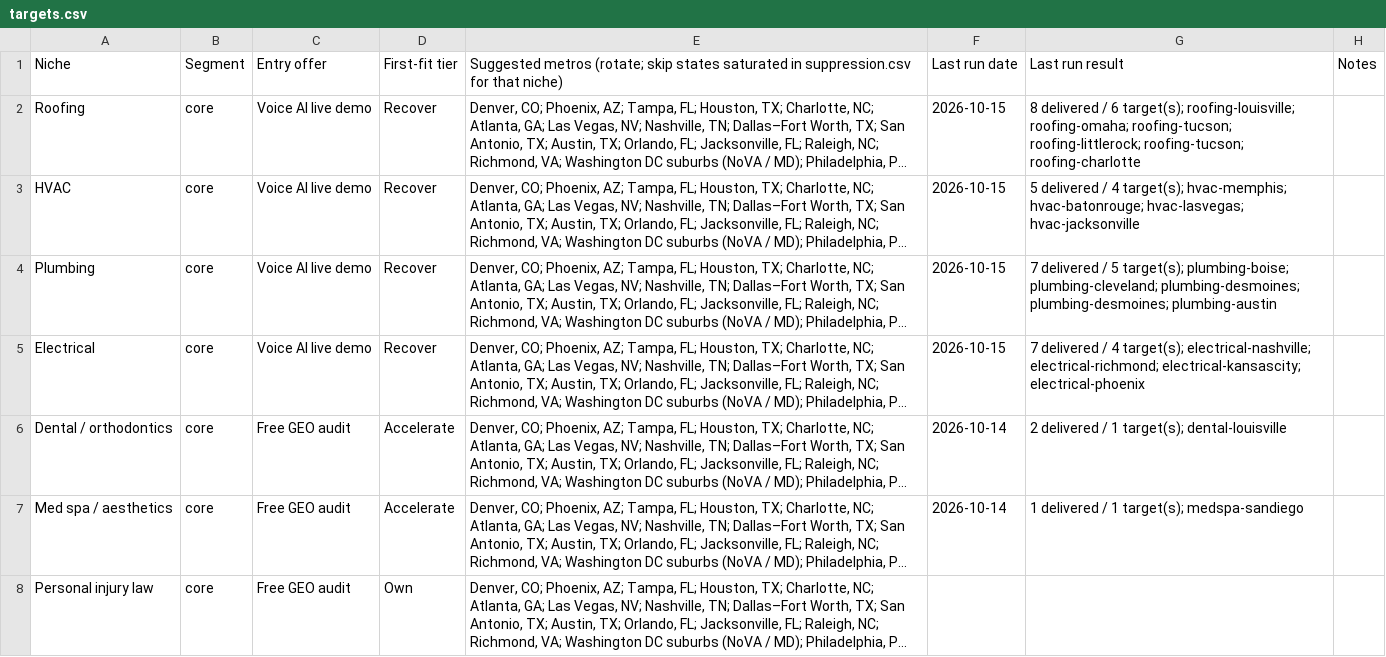
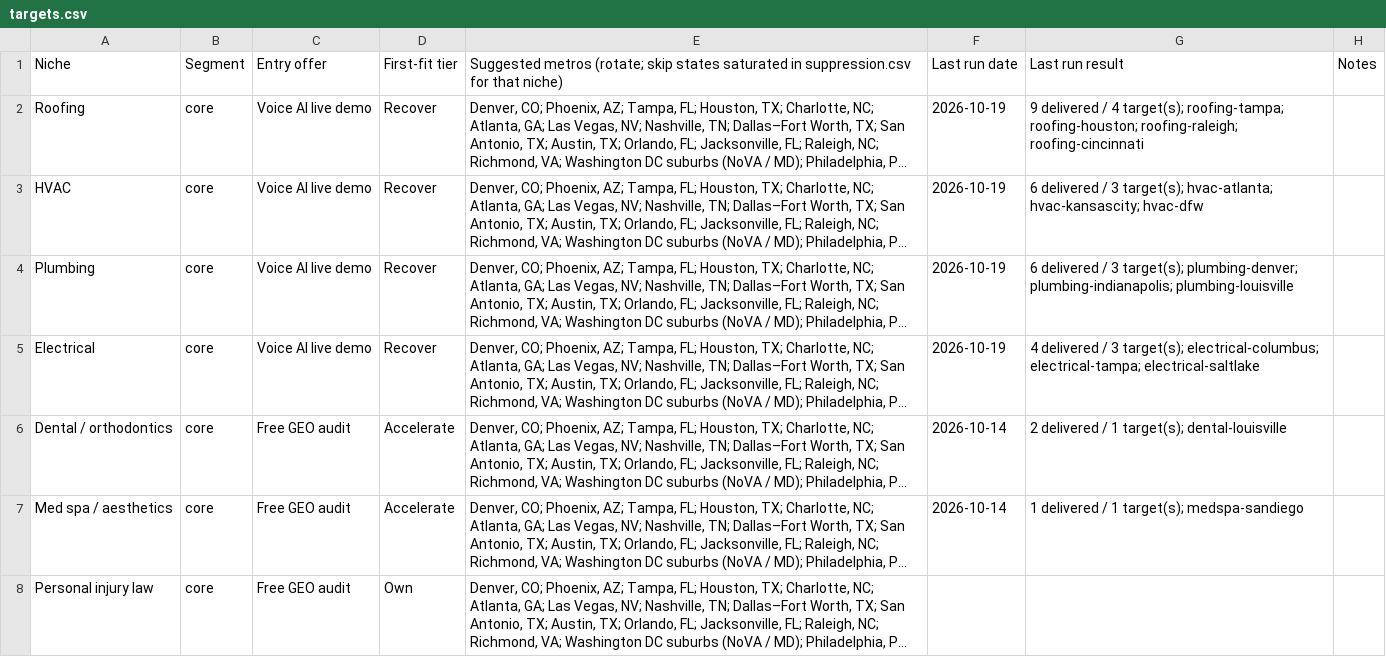
Before and after one commit to chosen1thegolden1/E4Lmarketing, a CSV file: lead-machine/data/targets.csv, drawn as a sheet; only a part is shown; long unchanged cells end in …; the diff names each change by its address in the sheet, - before the commit and + after, or states it on an @@ line.

```diff
--- a/lead-machine/data/targets.csv
+++ b/lead-machine/data/targets.csv
-F2:F5: 2026-10-15
+F2:F5: 2026-10-19
-G2: 8 delivered / 6 target(s); roofing-louisville; roofing-omaha; roofing-tucson; roofing-littlerock; roofing-tucson; roofing-charlotte
+G2: 9 delivered / 4 target(s); roofing-tampa; roofing-houston; roofing-raleigh; roofing-cincinnati
-G3: 5 delivered / 4 target(s); hvac-memphis; hvac-batonrouge; hvac-lasvegas; hvac-jacksonville
+G3: 6 delivered / 3 target(s); hvac-atlanta; hvac-kansascity; hvac-dfw
-G4: 7 delivered / 5 target(s); plumbing-boise; plumbing-cleveland; plumbing-desmoines; plumbing-desmoines; plumbing-austin
+G4: 6 delivered / 3 target(s); plumbing-denver; plumbing-indianapolis; plumbing-louisville
-G5: 7 delivered / 4 target(s); electrical-nashville; electrical-richmond; electrical-kansascity; electrical-phoenix
+G5: 4 delivered / 3 target(s); electrical-columbus; electrical-tampa; electrical-saltlake
```
Also changed, not shown: lead-machine/data/niche-decisions.csv, lead-machine/data/run-log.csv, 4 other files.
